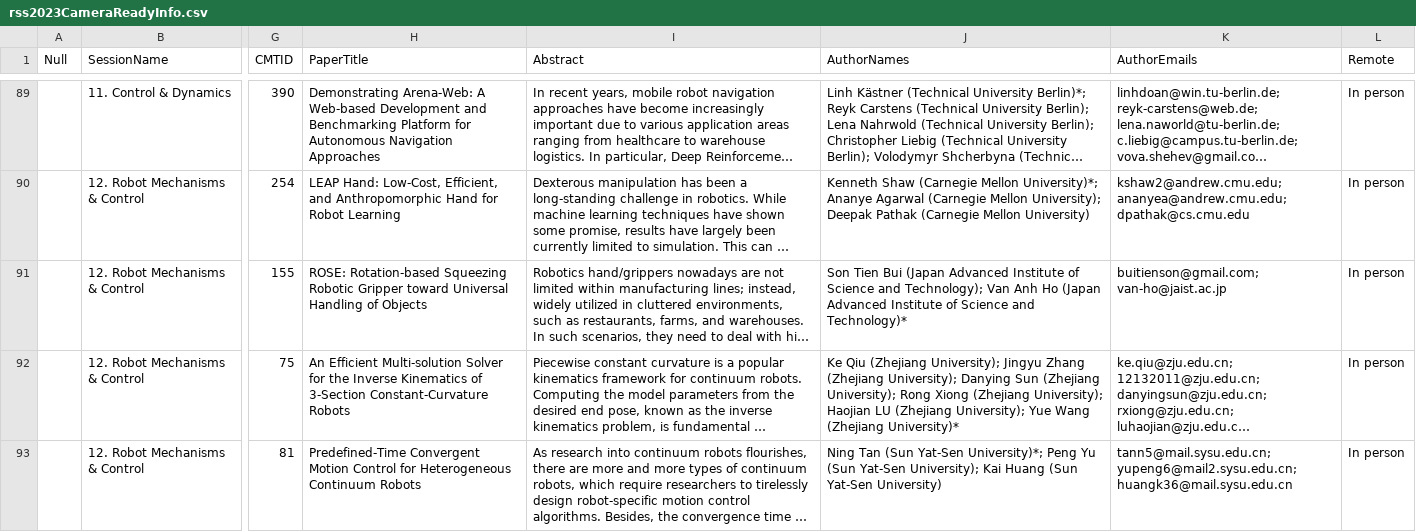
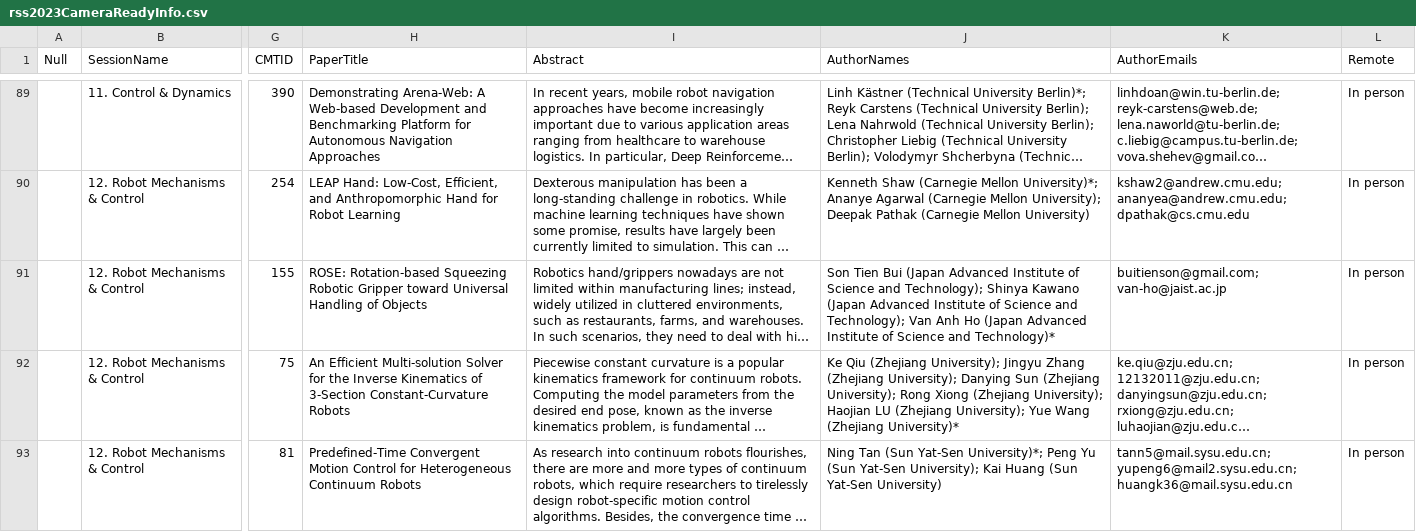
Before and after one commit to rss2023/web-prod, a CSV file: _data/rss2023CameraReadyInfo.csv, drawn as a sheet; only a part is shown, gaps mark what is left out; long unchanged cells end in …; the diff names each change by its address in the sheet, - before the commit and + after, or states it on an @@ line.

Commit message:
090 author

```diff
--- a/_data/rss2023CameraReadyInfo.csv
+++ b/_data/rss2023CameraReadyInfo.csv
-J91 (AuthorNames): …and Technology); Van Anh…
+J91 (AuthorNames): …and Technology); Shinya Kawano (Japan Advanced Institute of Science and Technology); Van Anh…
```
Also changed, not shown: 1 other file.
